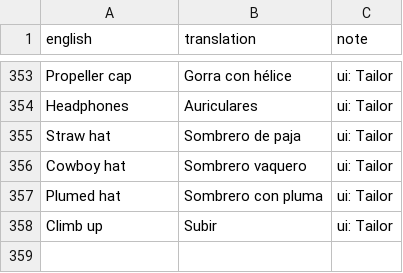
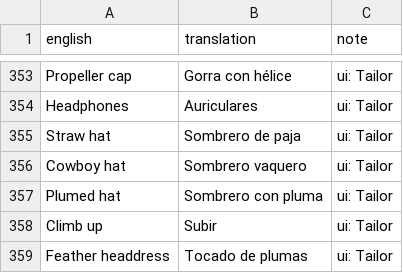
Before and after one commit to sergiofidalgo/mise-en-flex, a CSV file: Assets/_Project/Data/Localization/es.csv, drawn as a sheet; only a part is shown, gaps mark what is left out; the diff names each change by its address in the sheet, - before the commit and + after, or states it on an @@ line.

```diff
--- a/Assets/_Project/Data/Localization/es.csv
+++ b/Assets/_Project/Data/Localization/es.csv
+row 359: Feather headdress | Tocado de plumas | ui: Tailor
```
Also changed, not shown: 22 other files.
